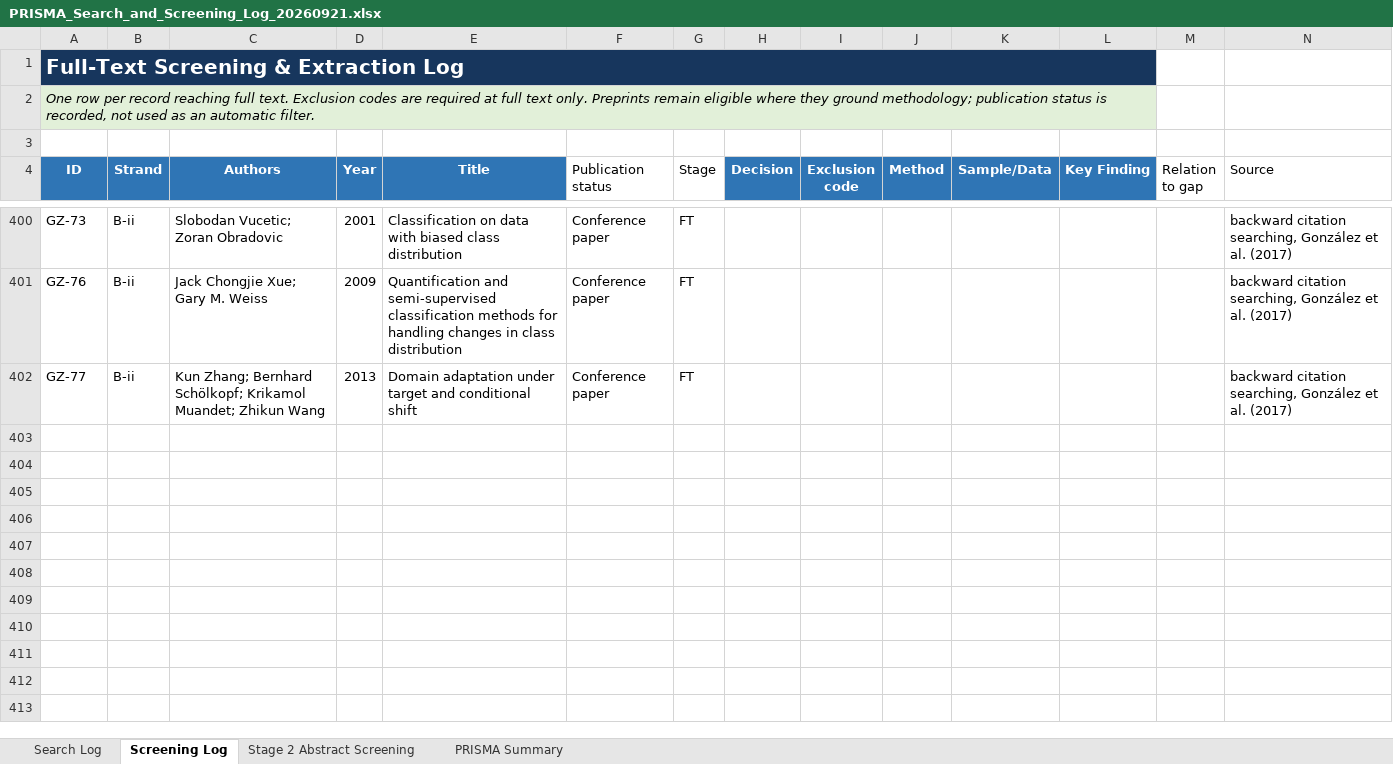
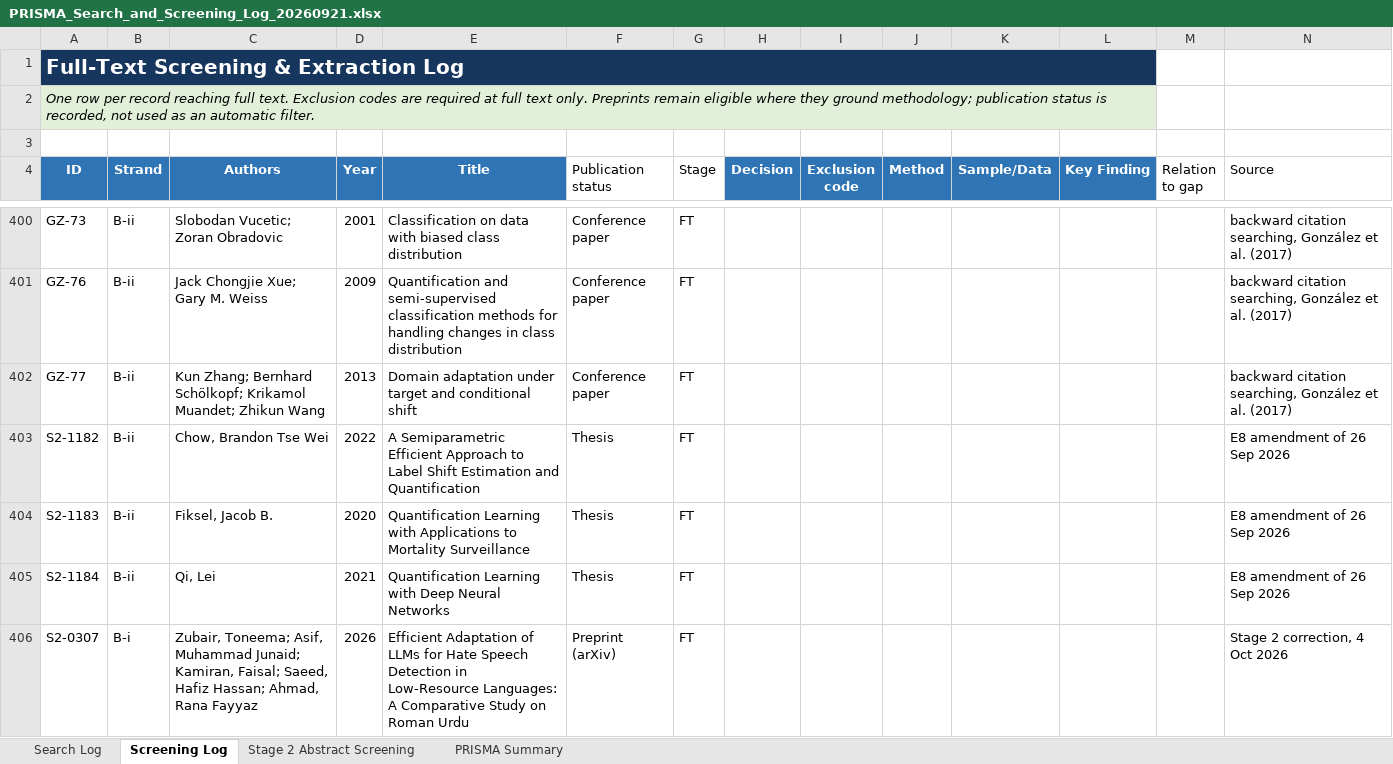
Before and after one commit to Future-Mobility-Lab/autonomous_vehicles_arnaud, an Excel workbook: lit_search/PRISMA_Search_and_Screening_Log_20260921.xlsx, sheet Screening Log, drawn as a sheet; only a part is shown, gaps mark what is left out; values as stored, in another font and other column widths than the file's, no borders; conditional formats and table styles not drawn; rows hold the shown columns only; the diff names each change by its address in the sheet, - before the commit and + after, or states it on an @@ line.

```diff
--- a/lit_search/PRISMA_Search_and_Screening_Log_20260921.xlsx (sheet Screening Log)
+++ b/lit_search/PRISMA_Search_and_Screening_Log_20260921.xlsx (sheet Screening Log)
+row 403: S2-1182 | B-ii | Chow, Brandon Tse Wei | 2022 | A Semiparametric Efficient Approach to Label Shift Estimation and Quantification | Thesis | FT |  |  |  |  |  |  | E8 amendment of 26 Sep 2026
+row 404: S2-1183 | B-ii | Fiksel, Jacob B. | 2020 | Quantification Learning with Applications to Mortality Surveillance | Thesis | FT |  |  |  |  |  |  | E8 amendment of 26 Sep 2026
+row 405: S2-1184 | B-ii | Qi, Lei | 2021 | Quantification Learning with Deep Neural Networks | Thesis | FT |  |  |  |  |  |  | E8 amendment of 26 Sep 2026
+row 406: S2-0307 | B-i | Zubair, Toneema; Asif, Muhammad Junaid; Kamiran, Faisal; Saeed, Hafiz Hassan; Ahmad, Rana Fayyaz | 2026 | Efficient Adaptation of LLMs for Hate Speech Detection in Low-Resource Languages: A Comparative Study on Roman Urdu | Preprint (arXiv) | FT |  |  |  |  |  |  | Stage 2 correction, 4 Oct 2026
```
Also changed, not shown: sheet Search Log, sheet PRISMA Summary, lit_search/evidence workbook/screening/stage 2/stage_2_abstract_screening_FINAL_20260927.xlsx, 3 other files.
